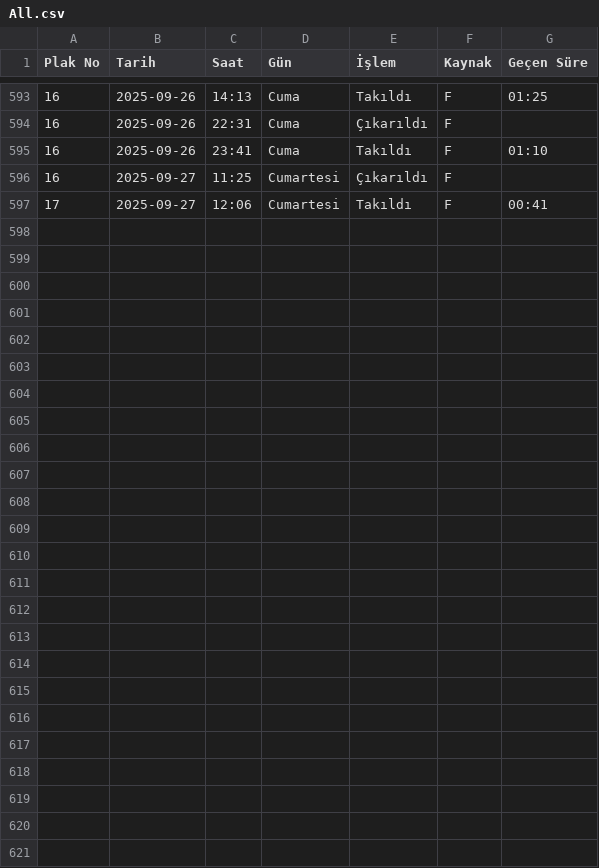
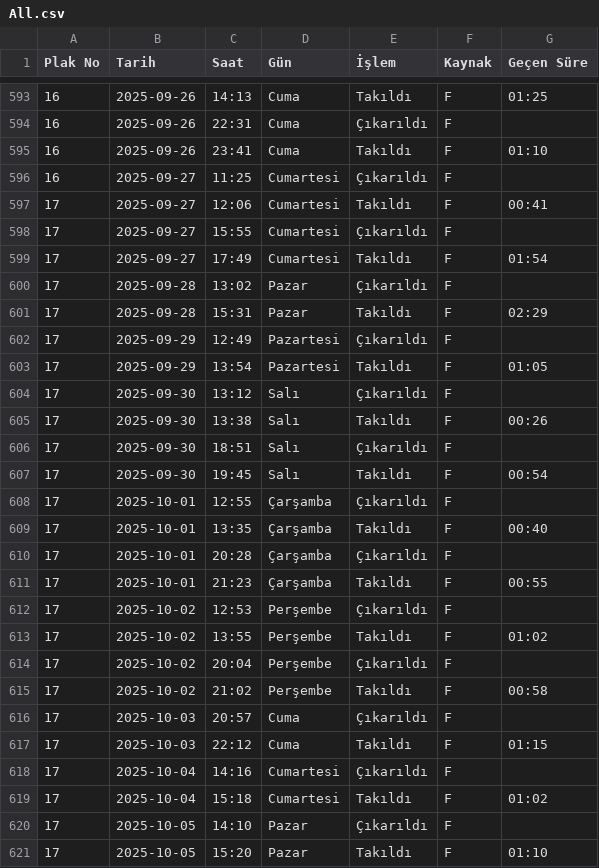
Before and after one commit to bkaanulgen/Aligner, a CSV file: csv/All.csv, drawn as a sheet; only a part is shown, gaps mark what is left out; the diff names each change by its address in the sheet, - before the commit and + after, or states it on an @@ line.

```diff
--- a/csv/All.csv
+++ b/csv/All.csv
+row 598: 17 | 2025-09-27 | 15:55 | Cumartesi | Çıkarıldı | F
+row 599: 17 | 2025-09-27 | 17:49 | Cumartesi | Takıldı | F | 01:54
+row 600: 17 | 2025-09-28 | 13:02 | Pazar | Çıkarıldı | F
+row 601: 17 | 2025-09-28 | 15:31 | Pazar | Takıldı | F | 02:29
+row 602: 17 | 2025-09-29 | 12:49 | Pazartesi | Çıkarıldı | F
+row 603: 17 | 2025-09-29 | 13:54 | Pazartesi | Takıldı | F | 01:05
+row 604: 17 | 2025-09-30 | 13:12 | Salı | Çıkarıldı | F
+row 605: 17 | 2025-09-30 | 13:38 | Salı | Takıldı | F | 00:26
+row 606: 17 | 2025-09-30 | 18:51 | Salı | Çıkarıldı | F
+row 607: 17 | 2025-09-30 | 19:45 | Salı | Takıldı | F | 00:54
+row 608: 17 | 2025-10-01 | 12:55 | Çarşamba | Çıkarıldı | F
+row 609: 17 | 2025-10-01 | 13:35 | Çarşamba | Takıldı | F | 00:40
+row 610: 17 | 2025-10-01 | 20:28 | Çarşamba | Çıkarıldı | F
+row 611: 17 | 2025-10-01 | 21:23 | Çarşamba | Takıldı | F | 00:55
+row 612: 17 | 2025-10-02 | 12:53 | Perşembe | Çıkarıldı | F
+row 613: 17 | 2025-10-02 | 13:55 | Perşembe | Takıldı | F | 01:02
+row 614: 17 | 2025-10-02 | 20:04 | Perşembe | Çıkarıldı | F
+row 615: 17 | 2025-10-02 | 21:02 | Perşembe | Takıldı | F | 00:58
+row 616: 17 | 2025-10-03 | 20:57 | Cuma | Çıkarıldı | F
+row 617: 17 | 2025-10-03 | 22:12 | Cuma | Takıldı | F | 01:15
+row 618: 17 | 2025-10-04 | 14:16 | Cumartesi | Çıkarıldı | F
+row 619: 17 | 2025-10-04 | 15:18 | Cumartesi | Takıldı | F | 01:02
+row 620: 17 | 2025-10-05 | 14:10 | Pazar | Çıkarıldı | F
+row 621: 17 | 2025-10-05 | 15:20 | Pazar | Takıldı | F | 01:10
```
Also changed, not shown: csv/Cycle.csv, csv/Sum.csv, 2 other files.
